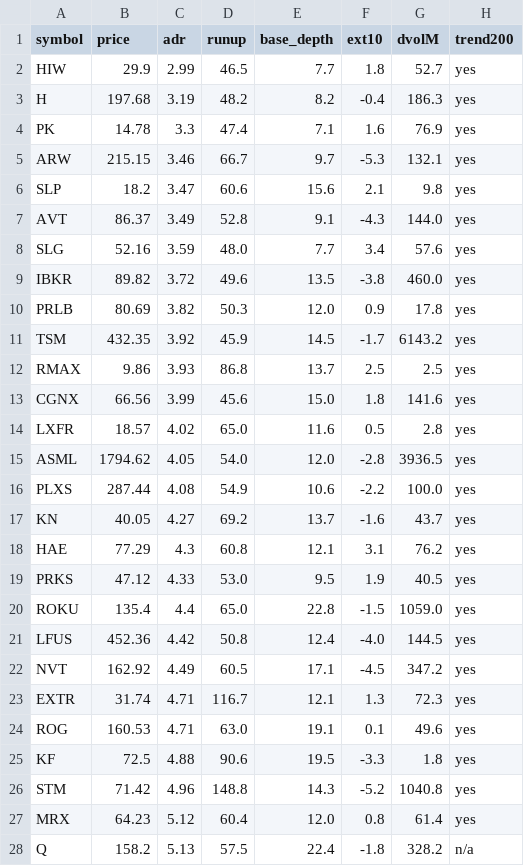
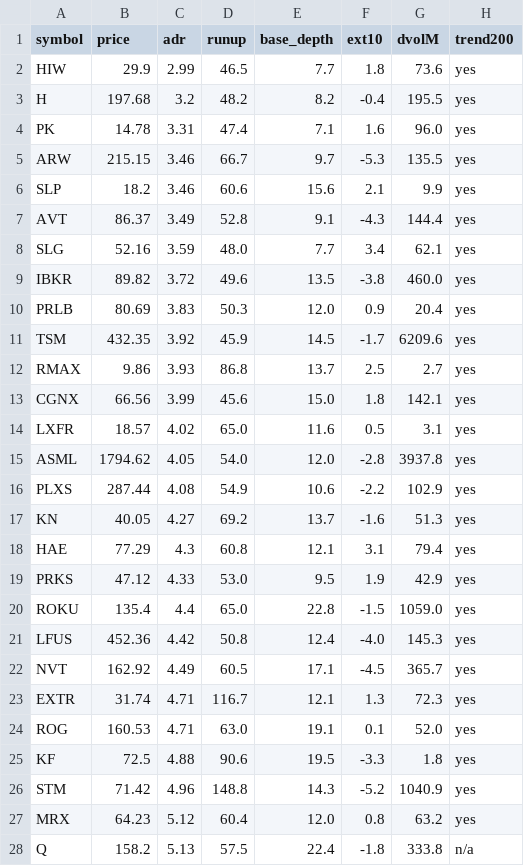
Before and after one commit to lj743287/orb-screener, a CSV file: output/candidates.csv, drawn as a sheet; only a part is shown; the diff covers the shown part only.

```diff
--- a/output/candidates.csv
+++ b/output/candidates.csv
@@ -1,28 +1,28 @@
 symbol,price,adr,runup,base_depth,ext10,dvolM,trend200
-HIW,29.9,2.99,46.5,7.7,1.8,52.7,yes
-H,197.68,3.19,48.2,8.2,-0.4,186.3,yes
-PK,14.78,3.3,47.4,7.1,1.6,76.9,yes
-ARW,215.15,3.46,66.7,9.7,-5.3,132.1,yes
-SLP,18.2,3.47,60.6,15.6,2.1,9.8,yes
-AVT,86.37,3.49,52.8,9.1,-4.3,144.0,yes
-SLG,52.16,3.59,48.0,7.7,3.4,57.6,yes
+HIW,29.9,2.99,46.5,7.7,1.8,73.6,yes
+H,197.68,3.2,48.2,8.2,-0.4,195.5,yes
+PK,14.78,3.31,47.4,7.1,1.6,96.0,yes
+ARW,215.15,3.46,66.7,9.7,-5.3,135.5,yes
+SLP,18.2,3.46,60.6,15.6,2.1,9.9,yes
+AVT,86.37,3.49,52.8,9.1,-4.3,144.4,yes
+SLG,52.16,3.59,48.0,7.7,3.4,62.1,yes
 IBKR,89.82,3.72,49.6,13.5,-3.8,460.0,yes
-PRLB,80.69,3.82,50.3,12.0,0.9,17.8,yes
-TSM,432.35,3.92,45.9,14.5,-1.7,6143.2,yes
-RMAX,9.86,3.93,86.8,13.7,2.5,2.5,yes
-CGNX,66.56,3.99,45.6,15.0,1.8,141.6,yes
-LXFR,18.57,4.02,65.0,11.6,0.5,2.8,yes
-ASML,1794.62,4.05,54.0,12.0,-2.8,3936.5,yes
-PLXS,287.44,4.08,54.9,10.6,-2.2,100.0,yes
-KN,40.05,4.27,69.2,13.7,-1.6,43.7,yes
-HAE,77.29,4.3,60.8,12.1,3.1,76.2,yes
-PRKS,47.12,4.33,53.0,9.5,1.9,40.5,yes
+PRLB,80.69,3.83,50.3,12.0,0.9,20.4,yes
+TSM,432.35,3.92,45.9,14.5,-1.7,6209.6,yes
+RMAX,9.86,3.93,86.8,13.7,2.5,2.7,yes
+CGNX,66.56,3.99,45.6,15.0,1.8,142.1,yes
+LXFR,18.57,4.02,65.0,11.6,0.5,3.1,yes
+ASML,1794.62,4.05,54.0,12.0,-2.8,3937.8,yes
+PLXS,287.44,4.08,54.9,10.6,-2.2,102.9,yes
+KN,40.05,4.27,69.2,13.7,-1.6,51.3,yes
+HAE,77.29,4.3,60.8,12.1,3.1,79.4,yes
+PRKS,47.12,4.33,53.0,9.5,1.9,42.9,yes
 ROKU,135.4,4.4,65.0,22.8,-1.5,1059.0,yes
-LFUS,452.36,4.42,50.8,12.4,-4.0,144.5,yes
-NVT,162.92,4.49,60.5,17.1,-4.5,347.2,yes
+LFUS,452.36,4.42,50.8,12.4,-4.0,145.3,yes
+NVT,162.92,4.49,60.5,17.1,-4.5,365.7,yes
 EXTR,31.74,4.71,116.7,12.1,1.3,72.3,yes
-ROG,160.53,4.71,63.0,19.1,0.1,49.6,yes
+ROG,160.53,4.71,63.0,19.1,0.1,52.0,yes
 KF,72.5,4.88,90.6,19.5,-3.3,1.8,yes
-STM,71.42,4.96,148.8,14.3,-5.2,1040.8,yes
-MRX,64.23,5.12,60.4,12.0,0.8,61.4,yes
-Q,158.2,5.13,57.5,22.4,-1.8,328.2,n/a
+STM,71.42,4.96,148.8,14.3,-5.2,1040.9,yes
+MRX,64.23,5.12,60.4,12.0,0.8,63.2,yes
+Q,158.2,5.13,57.5,22.4,-1.8,333.8,n/a
```
Also changed, not shown: 1 removed row and 19 edited cells elsewhere in this file, 1 other file.
